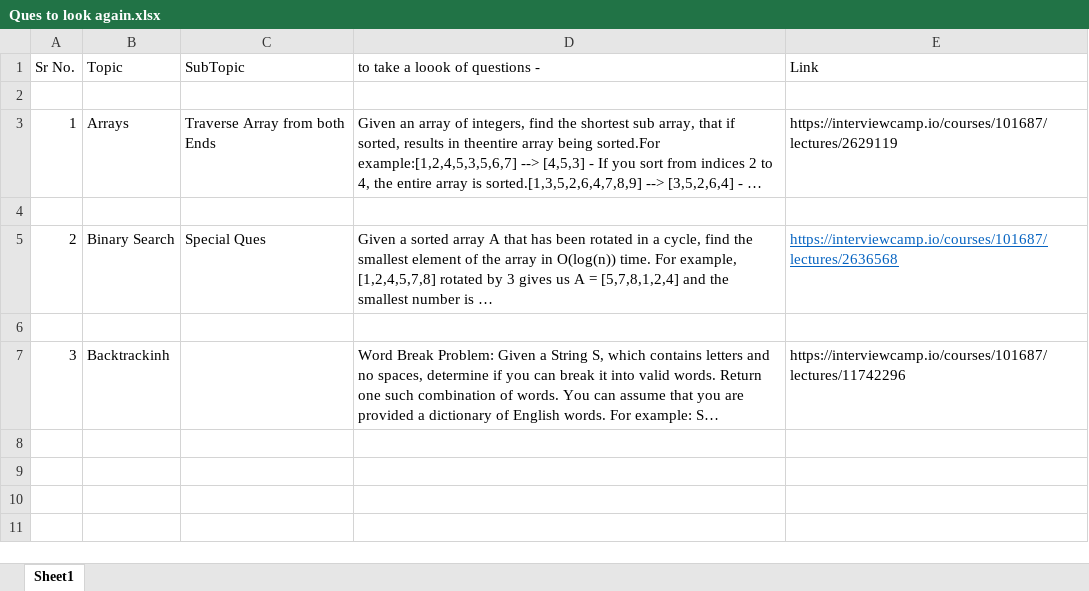
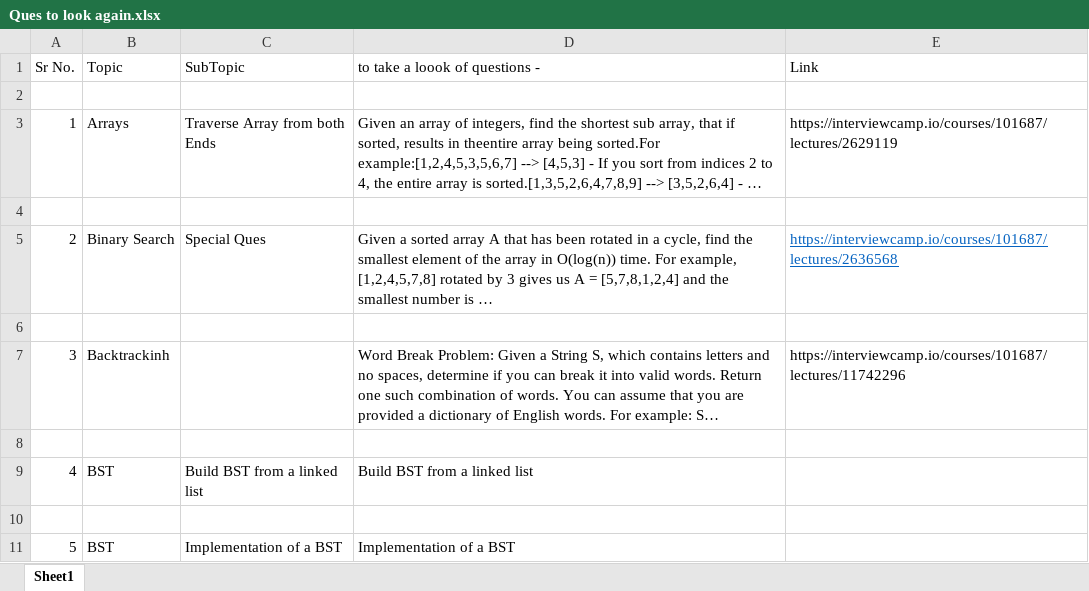
Before and after one commit to Shriraj26/InterviewCamp, an Excel workbook: Ques to look again.xlsx, sheet Sheet1, drawn as a sheet; long unchanged cells end in …; values as stored, in another font and other column widths than the file's, no borders; the diff names each change by its address in the sheet, - before the commit and + after, or states it on an @@ line.

```diff
--- a/Ques to look again.xlsx (sheet Sheet1)
+++ b/Ques to look again.xlsx (sheet Sheet1)
+row 8: (empty)
+row 9: 4 | BST | Build BST from a linked list | Build BST from a linked list
+row 10: (empty)
+row 11: 5 | BST | Implementation of a BST | Implementation of a BST
```
Also changed, not shown: 7 other files.
